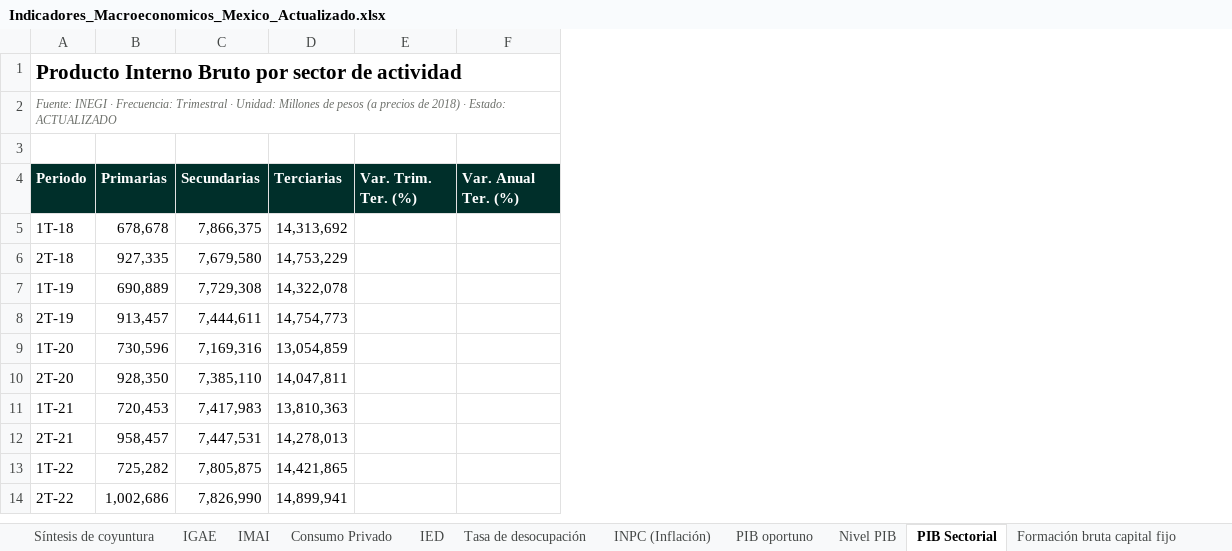
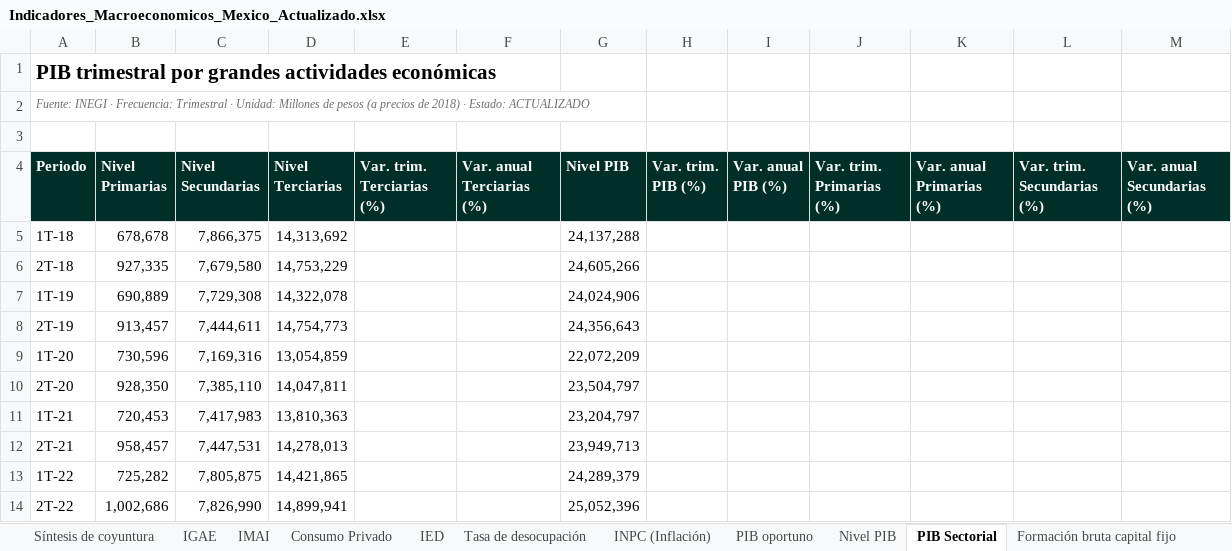
Before and after one commit to luisbuendiag/Indicadores_macroeconomicos_Mex, an Excel workbook: downloads/Indicadores_Macroeconomicos_Mexico_Actualizado.xlsx, sheet PIB Sectorial, drawn as a sheet; only a part is shown; values as stored, in another font and other column widths than the file's, no borders; the diff names each change by its address in the sheet, - before the commit and + after, or states it on an @@ line.

```diff
--- a/downloads/Indicadores_Macroeconomicos_Mexico_Actualizado.xlsx (sheet PIB Sectorial)
+++ b/downloads/Indicadores_Macroeconomicos_Mexico_Actualizado.xlsx (sheet PIB Sectorial)
+column G (Nivel PIB), rows 5-14: 24,137,288 | 24,605,266 | 24,024,906 | 24,356,643 | 22,072,209 | 23,504,797 | 23,204,797 | 23,949,713 | 24,289,379 | 25,052,396
+column H (Var. trim. PIB (%)), empty
+column I (Var. anual PIB (%)), empty
+column J (Var. trim. Primarias (%)), empty
+column K (Var. anual Primarias (%)), empty
+column L (Var. trim. Secundarias (%)), empty
+column M (Var. anual Secundarias (%)), empty
-A1 (Periodo): Producto Interno Bruto por sector de actividad
+A1 (Periodo): PIB trimestral por grandes actividades económicas
-B4: Primarias
+B4: Nivel Primarias
-C4: Secundarias
+C4: Nivel Secundarias
-D4: Terciarias
+D4: Nivel Terciarias
-E4: Var. Trim. Ter. (%)
+E4: Var. trim. Terciarias (%)
-F4: Var. Anual Ter. (%)
+F4: Var. anual Terciarias (%)
```
Also changed, not shown: sheet Síntesis de coyuntura, sheet Metodología y fuentes, sheet Control de actualizaciones, downloads/indicadores/BCMM/BCMM_datos.xlsx, downloads/indicadores/IGAE/IGAE_datos.xlsx, 31 other files.
